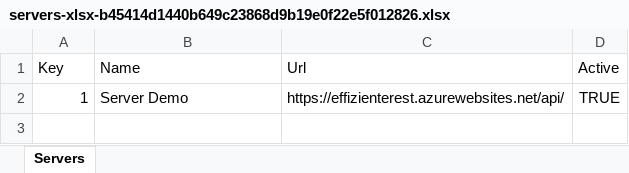
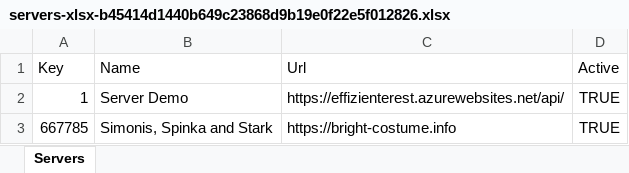
Before and after one commit to apis3445/PlaywrightFramewokr, an Excel workbook: 20/servers-xlsx-b45414d1440b649c23868d9b19e0f22e5f012826.xlsx, sheet Servers, drawn as a sheet; values as stored, in another font and other column widths than the file's, no borders; the diff names each change by its address in the sheet, - before the commit and + after, or states it on an @@ line.

```diff
--- a/20/servers-xlsx-b45414d1440b649c23868d9b19e0f22e5f012826.xlsx (sheet Servers)
+++ b/20/servers-xlsx-b45414d1440b649c23868d9b19e0f22e5f012826.xlsx (sheet Servers)
+row 3: 667785 | Simonis, Spinka and Stark | https://bright-costume.info | TRUE
```
Also changed, not shown: 10/servers-xlsx-b45414d1440b649c23868d9b19e0f22e5f012826.xlsx, 12 other files.
